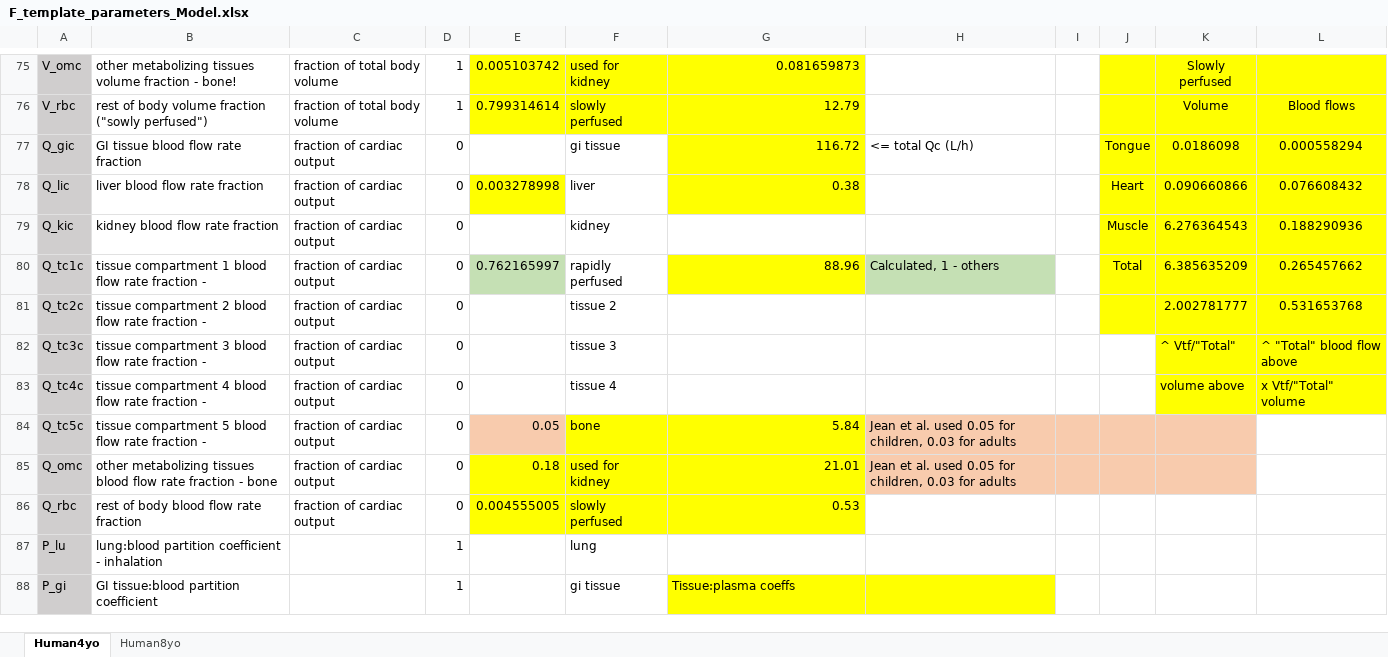
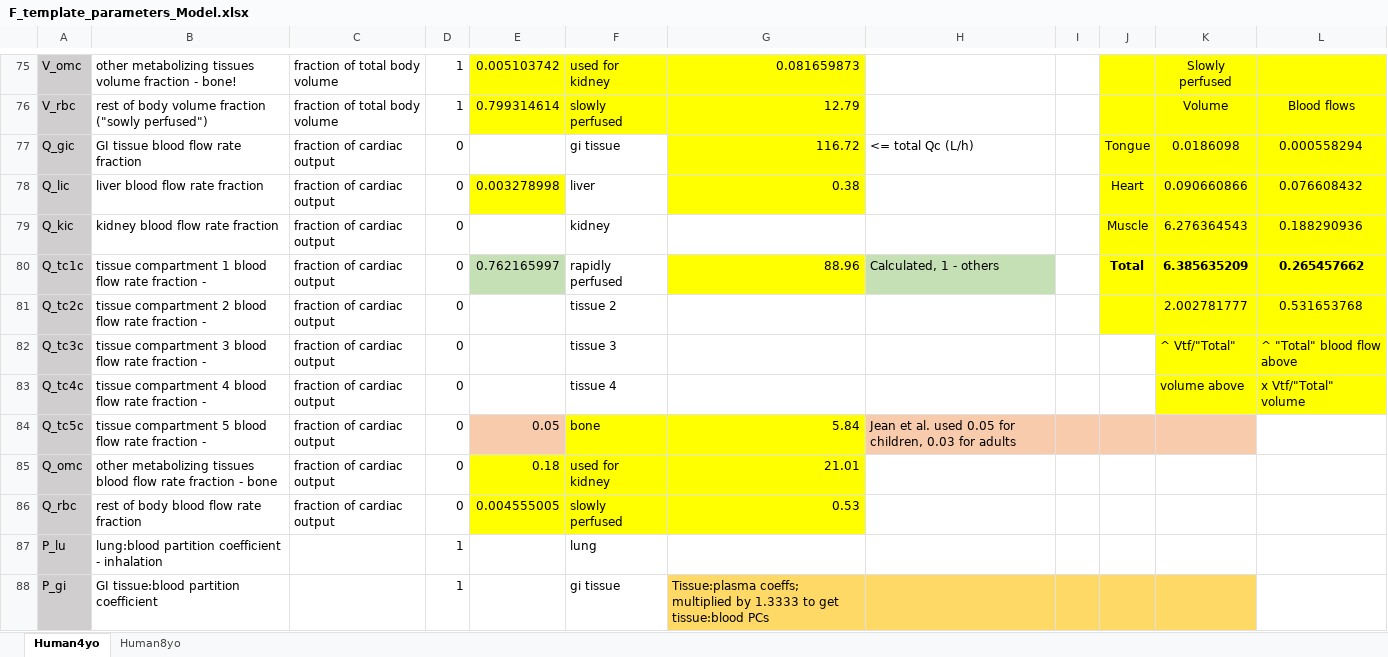
Before and after one commit to schlossman/PBPK_Model_Template_Mod, an Excel workbook: Inputs/F_template_parameters_Model.xlsx, sheet Human4yo, drawn as a sheet; only a part is shown, gaps mark what is left out; values as stored, in another font and other column widths than the file's, no borders; conditional formats not drawn; the diff covers the shown part only; the diff names each change by its address in the sheet, - before the commit and + after, or states it on an @@ line.

Commit message:
Added to explanatory comments in Flouride model input spreadsheet.

```diff
--- a/Inputs/F_template_parameters_Model.xlsx (sheet Human4yo)
+++ b/Inputs/F_template_parameters_Model.xlsx (sheet Human4yo)
-J80:L80 bold: off
+J80:L80 bold: on
-H85: Jean et al. used 0.05 for children, 0.03 for adults
+H85: (empty)
-H85:K85 fill: #F8CBAD
+H85:K85 fill: none
-G88: Tissue:plasma coeffs
+G88: Tissue:plasma coeffs; multiplied by 1.3333 to get tissue:blood PCs
-G88:H88 fill: #FFFF00
+G88:H88 fill: #FFD966
-I88:K88 fill: none
+I88:K88 fill: #FFD966
```
Also changed, not shown: 1 edited cell and cell formats elsewhere in this sheet.
